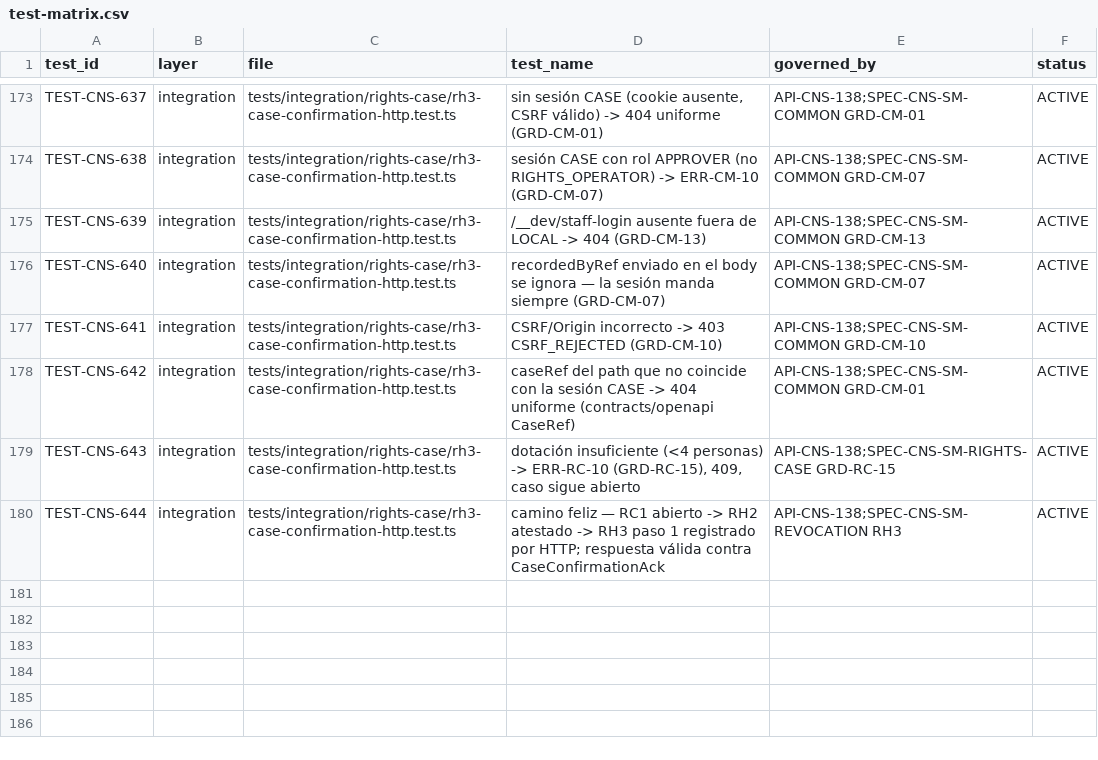
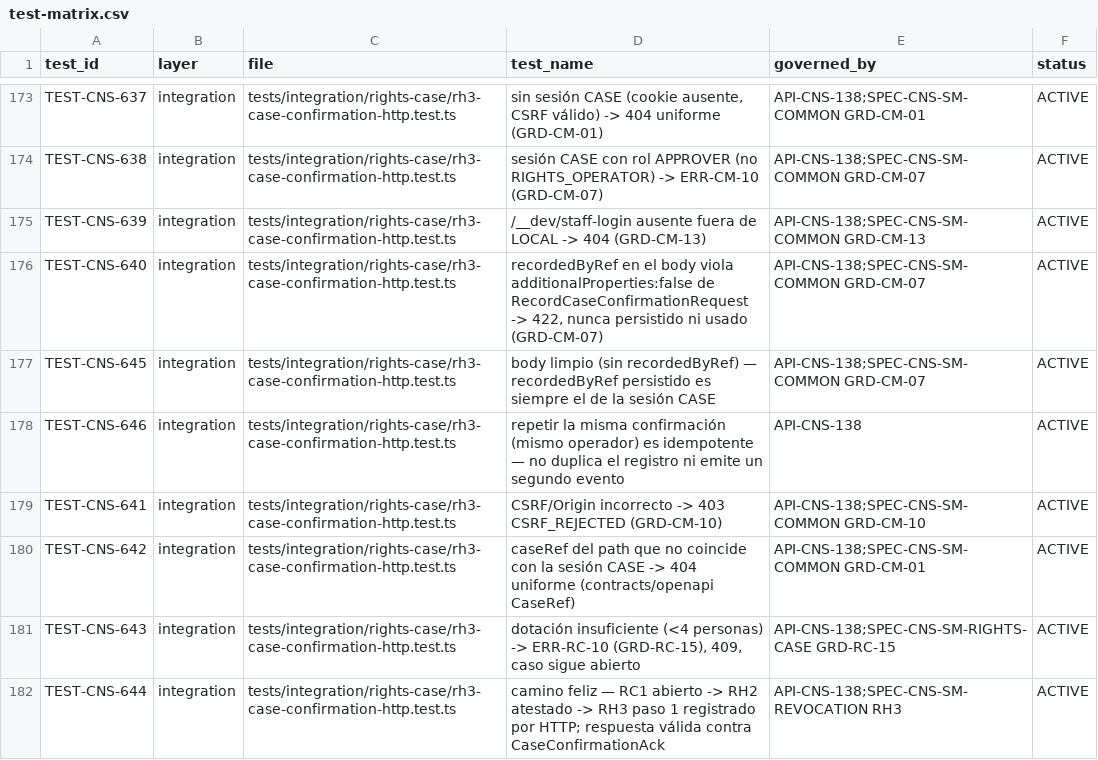
Before and after one commit to carlosoyarzun/betaconsent, a CSV file: traceability/test-matrix.csv, drawn as a sheet; only a part is shown, gaps mark what is left out.

```diff
--- a/traceability/test-matrix.csv
+++ b/traceability/test-matrix.csv
@@ -175,3 +175,5 @@ TEST-CNS-638,integration,tests/integration/rights-case/rh3-case-confirmation-htt
 TEST-CNS-639,integration,tests/integration/rights-case/rh3-case-confirmation-http.test.ts,"/__dev/staff-login ausente fuera de LOCAL -> 404 (GRD-CM-13)",API-CNS-138;SPEC-CNS-SM-COMMON GRD-CM-13,ACTIVE
-TEST-CNS-640,integration,tests/integration/rights-case/rh3-case-confirmation-http.test.ts,"recordedByRef enviado en el body se ignora — la sesión manda siempre (GRD-CM-07)",API-CNS-138;SPEC-CNS-SM-COMMON GRD-CM-07,ACTIVE
+TEST-CNS-640,integration,tests/integration/rights-case/rh3-case-confirmation-http.test.ts,"recordedByRef en el body viola additionalProperties:false de RecordCaseConfirmationRequest -> 422, nunca persistido ni usado (GRD-CM-07)",API-CNS-138;SPEC-CNS-SM-COMMON GRD-CM-07,ACTIVE
+TEST-CNS-645,integration,tests/integration/rights-case/rh3-case-confirmation-http.test.ts,"body limpio (sin recordedByRef) — recordedByRef persistido es siempre el de la sesión CASE",API-CNS-138;SPEC-CNS-SM-COMMON GRD-CM-07,ACTIVE
+TEST-CNS-646,integration,tests/integration/rights-case/rh3-case-confirmation-http.test.ts,"repetir la misma confirmación (mismo operador) es idempotente — no duplica el registro ni emite un segundo evento",API-CNS-138,ACTIVE
 TEST-CNS-641,integration,tests/integration/rights-case/rh3-case-confirmation-http.test.ts,"CSRF/Origin incorrecto -> 403 CSRF_REJECTED (GRD-CM-10)",API-CNS-138;SPEC-CNS-SM-COMMON GRD-CM-10,ACTIVE
```
Also changed, not shown: 2 other files.
